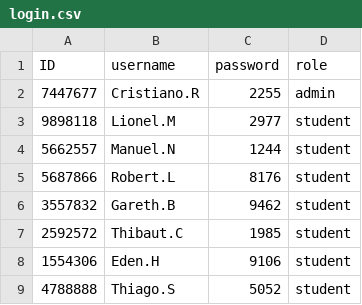
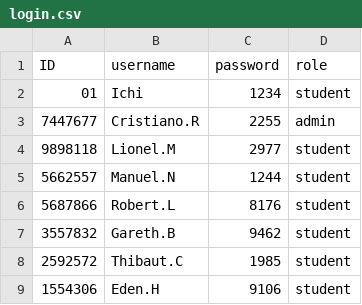
Before and after one commit to Ichi1234/final_project, a CSV file: login.csv, drawn as a sheet; only a part is shown; the shorter side is filled out with more unchanged rows.

Commit message:
add demo person (Ichi)

```diff
--- a/login.csv
+++ b/login.csv
@@ -1,2 +1,3 @@
 ID,username,password,role
+01,Ichi,1234,student
 7447677,Cristiano.R,2255,admin
```
